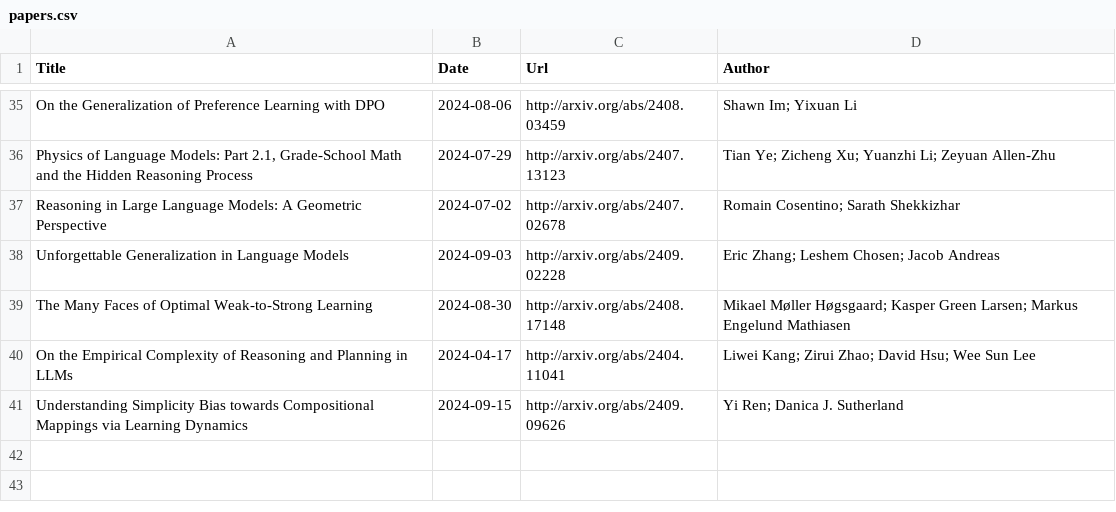
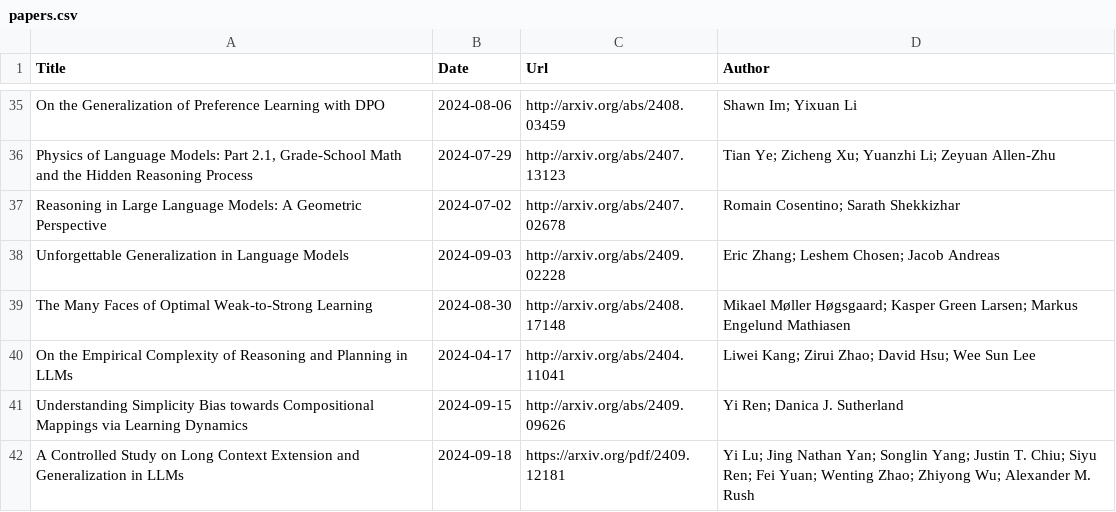
Before and after one commit to Furyton/awesome-language-model-analysis, a CSV file: papers/phenomena-of-interest/learning/papers.csv, drawn as a sheet; only a part is shown, gaps mark what is left out; the diff names each change by its address in the sheet, - before the commit and + after, or states it on an @@ line.

```diff
--- a/papers/phenomena-of-interest/learning/papers.csv
+++ b/papers/phenomena-of-interest/learning/papers.csv
+row 42: A Controlled Study on Long Context Extension and Generalization in LLMs | 2024-09-18 | https://arxiv.org/pdf/2409.12181 | Yi Lu; Jing Nathan Yan; Songlin Yang; Justin T. Chiu; Siyu Ren; Fei Yuan; Wenting Zhao; Zhiyong Wu; Alexander M. Rush
```
Also changed, not shown: papers/representational-capacity/what-can-transformer-do/papers.csv.
